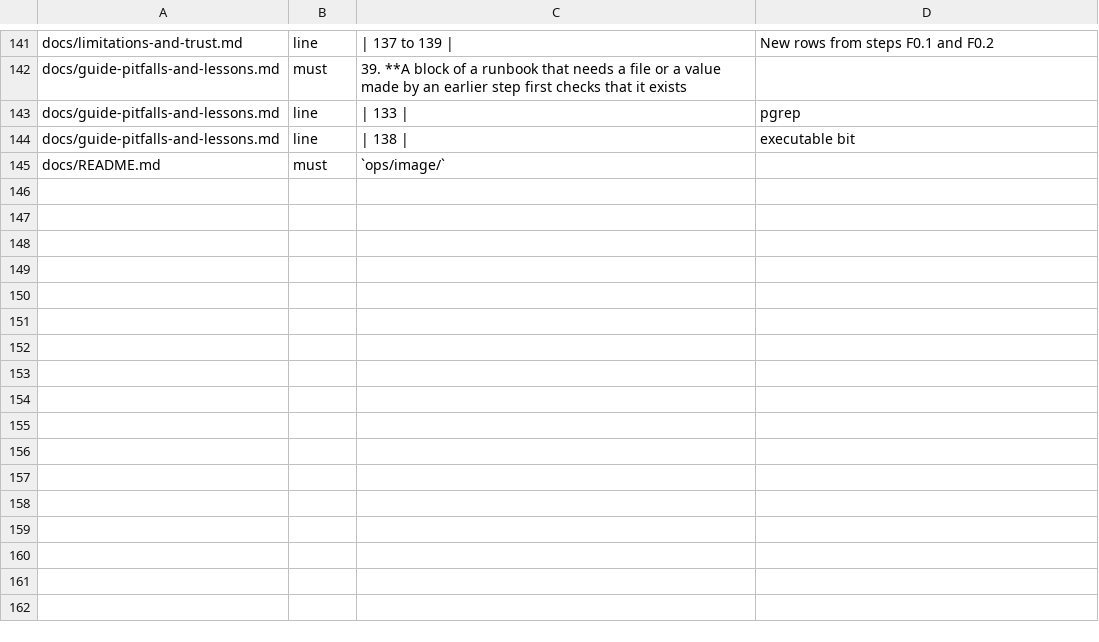
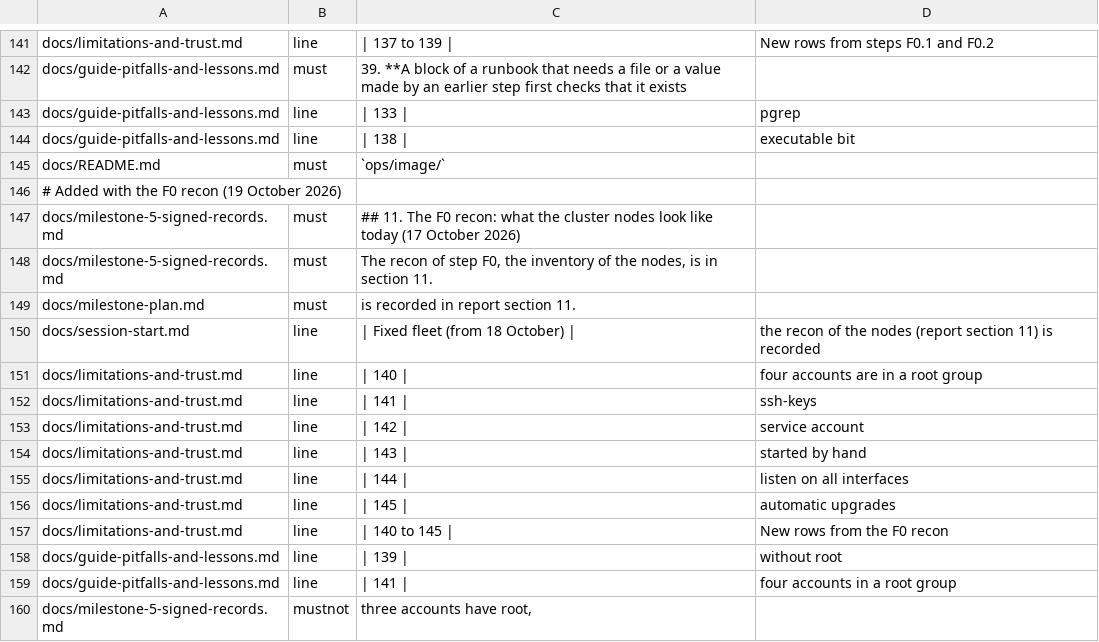
Before and after one commit to Heron-AI-Security/trus-tee-crawl, a TSV file: ops/attested/docs-status-expected.tsv, drawn as a sheet; only a part is shown, gaps mark what is left out; the diff names each change by its address in the sheet, - before the commit and + after, or states it on an @@ line.

Commit message:
docs: record the F0 recon: what the cluster nodes look like today, six new limits and three lessons

```diff
--- a/ops/attested/docs-status-expected.tsv
+++ b/ops/attested/docs-status-expected.tsv
+row 146: # Added with the F0 recon (19 October 2026)
+row 147: docs/milestone-5-signed-records.md | must | ## 11. The F0 recon: what the cluster nodes look like today (17 October 2026)
+row 148: docs/milestone-5-signed-records.md | must | The recon of step F0, the inventory of the nodes, is in section 11.
+row 149: docs/milestone-plan.md | must | is recorded in report section 11.
+row 150: docs/session-start.md | line | | Fixed fleet (from 18 October) | | the recon of the nodes (report section 11) is recorded
+row 151: docs/limitations-and-trust.md | line | | 140 | | four accounts are in a root group
+row 152: docs/limitations-and-trust.md | line | | 141 | | ssh-keys
+row 153: docs/limitations-and-trust.md | line | | 142 | | service account
+row 154: docs/limitations-and-trust.md | line | | 143 | | started by hand
+row 155: docs/limitations-and-trust.md | line | | 144 | | listen on all interfaces
+row 156: docs/limitations-and-trust.md | line | | 145 | | automatic upgrades
+row 157: docs/limitations-and-trust.md | line | | 140 to 145 | | New rows from the F0 recon
+row 158: docs/guide-pitfalls-and-lessons.md | line | | 139 | | without root
+row 159: docs/guide-pitfalls-and-lessons.md | line | | 141 | | four accounts in a root group
+row 160: docs/milestone-5-signed-records.md | mustnot | three accounts have root,
```
Also changed, not shown: 5 other files.
